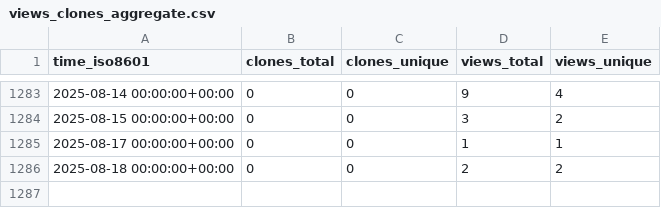
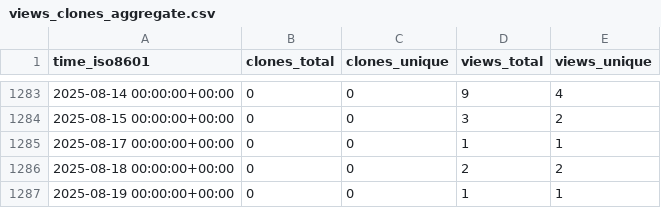
Before and after one commit to pcl1350306170/edukidgame, a CSV file: timmalich/edukiz/ghrs-data/views_clones_aggregate.csv, drawn as a sheet; only a part is shown, gaps mark what is left out; the diff names each change by its address in the sheet, - before the commit and + after, or states it on an @@ line.

```diff
--- a/timmalich/edukiz/ghrs-data/views_clones_aggregate.csv
+++ b/timmalich/edukiz/ghrs-data/views_clones_aggregate.csv
+row 1287: 2025-08-19 00:00:00+00:00 | 0 | 0 | 1 | 1
```
Also changed, not shown: 1 other file.
